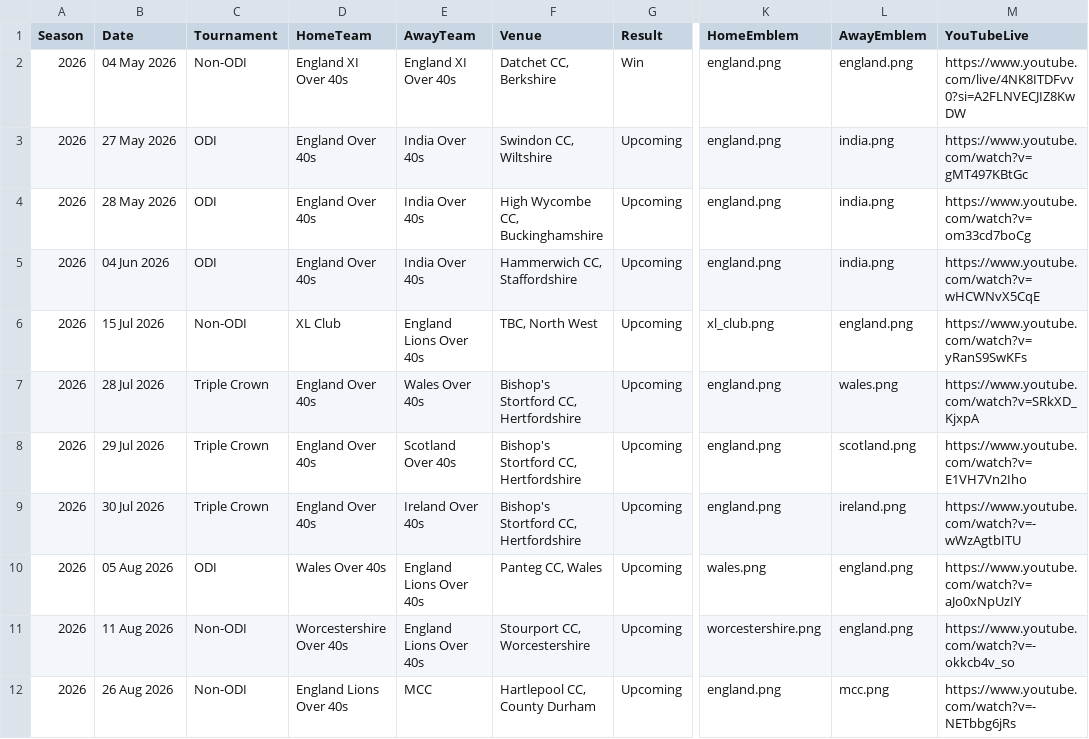
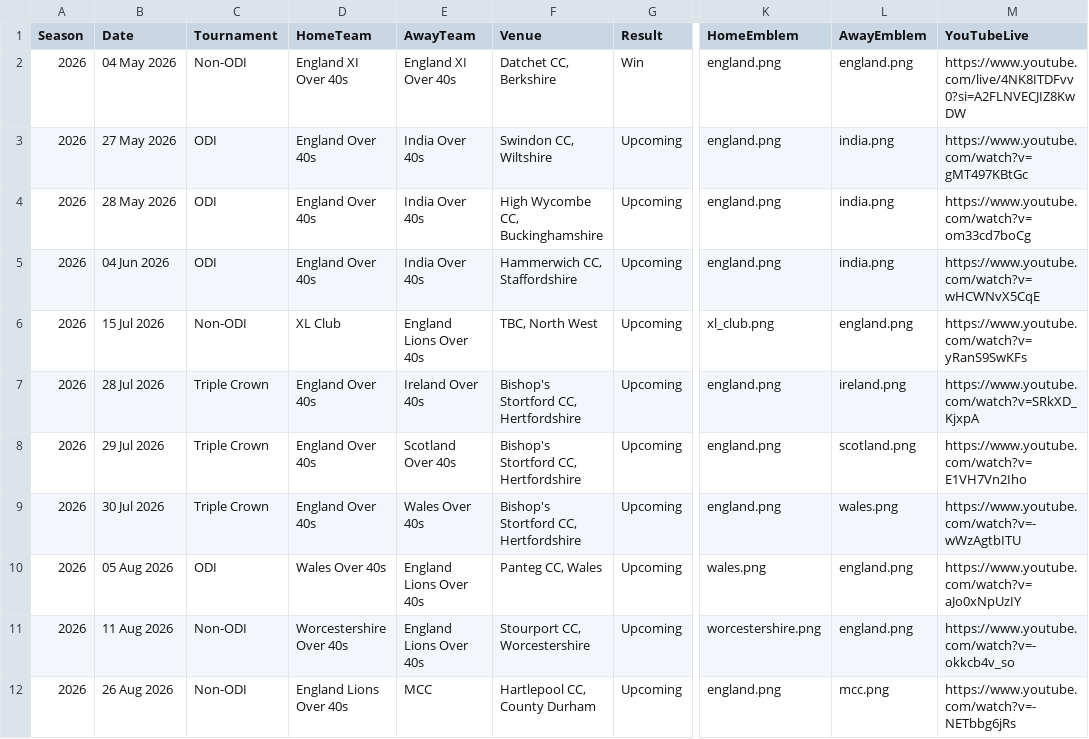
Before and after one commit to Eng40sCricket/eo40s-fixtures, a CSV file: matches.csv, drawn as a sheet; only a part is shown, gaps mark what is left out; the diff names each change by its address in the sheet, - before the commit and + after, or states it on an @@ line.

Commit message:
Swap Wales (now 30 Jul) and Ireland (now 28 Jul) in Triple Crown fixtures

```diff
--- a/matches.csv
+++ b/matches.csv
-E7 (AwayTeam): Wales Over 40s
+E7 (AwayTeam): Ireland Over 40s
-L7 (AwayEmblem): wales.png
+L7 (AwayEmblem): ireland.png
-E9 (AwayTeam): Ireland Over 40s
+E9 (AwayTeam): Wales Over 40s
-L9 (AwayEmblem): ireland.png
+L9 (AwayEmblem): wales.png
```
